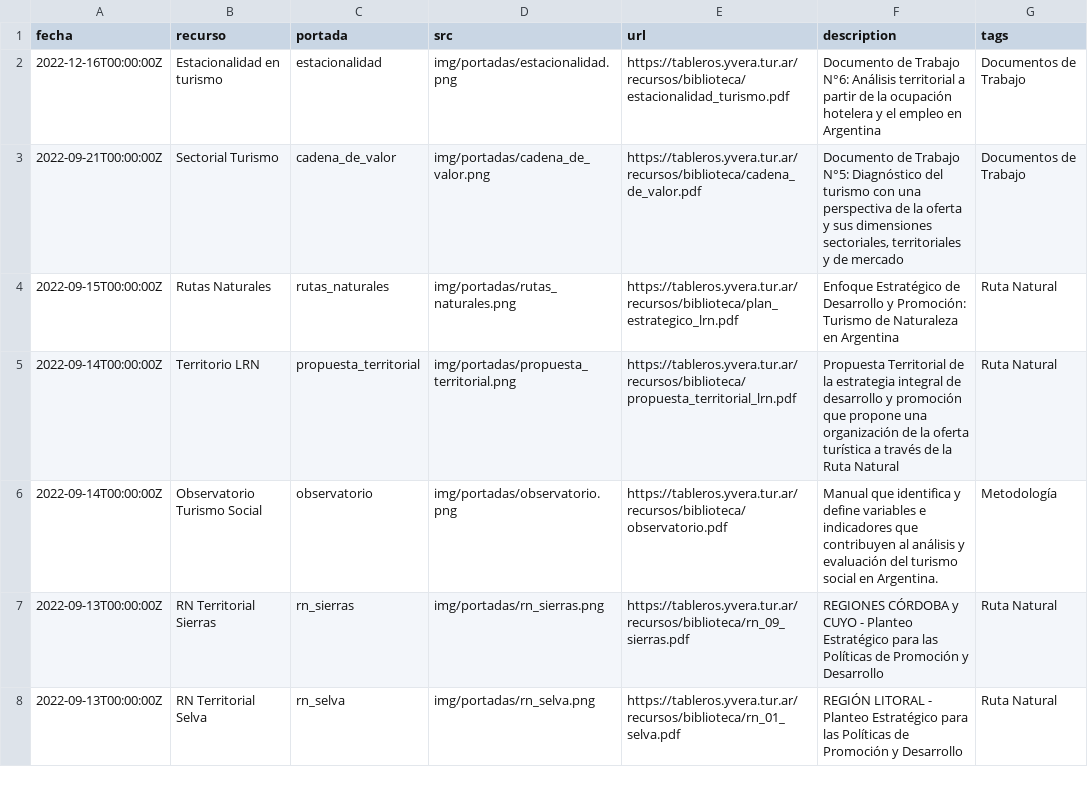
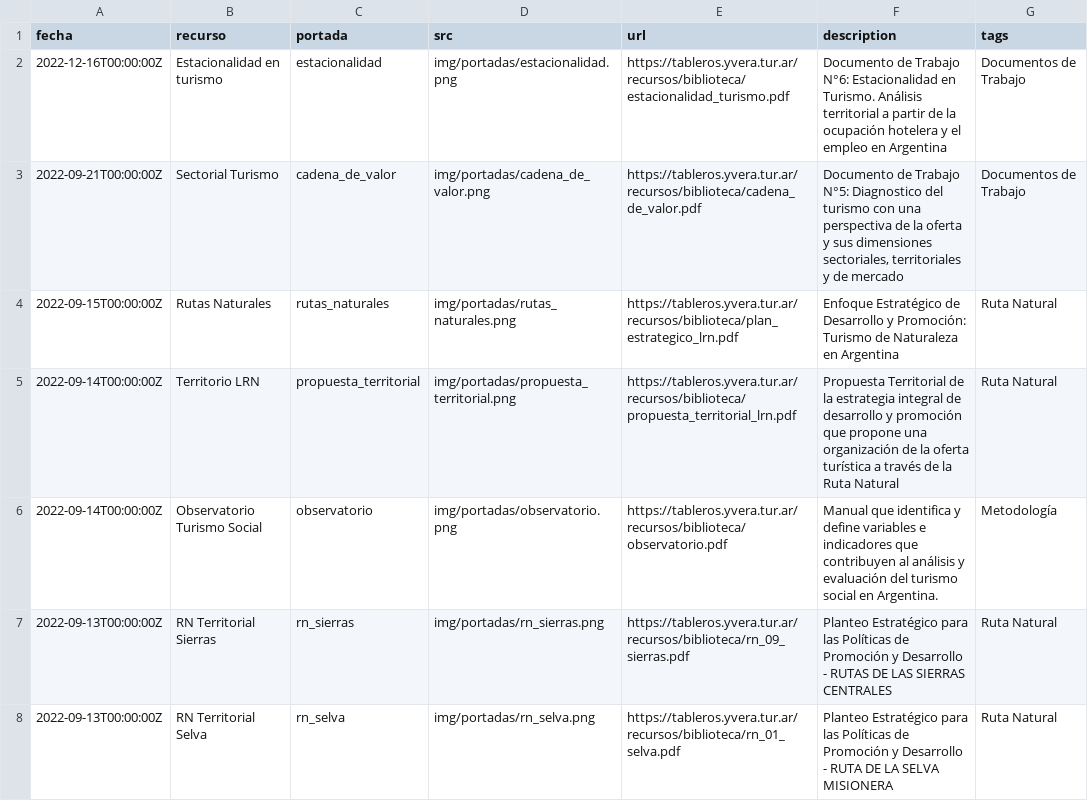
Before and after one commit to dnme-minturdep/biblioteca, a CSV file: content/recursos.csv, drawn as a sheet; only a part is shown; the diff covers the shown part only.

Commit message:
corrijo data input desde sheet de contents

```diff
--- a/content/recursos.csv
+++ b/content/recursos.csv
@@ -1,3 +1,3 @@
 fecha,recurso,portada,src,url,description,tags
-2022-12-16T00:00:00Z,Estacionalidad en turismo,estacionalidad,img/portadas/estacionalidad.png,https://tableros.yvera.tur.ar/recursos/biblioteca/estacionalidad_turismo.pdf,Documento de Trabajo N°6: Análisis territorial a partir de la ocupación hotelera y el empleo en Argentina,Documentos de Trabajo
-2022-09-21T00:00:00Z,Sectorial Turismo,cadena_de_valor,img/portadas/cadena_de_valor.png,https://tableros.yvera.tur.ar/recursos/biblioteca/cadena_de_valor.pdf,"Documento de Trabajo N°5: Diagnóstico del turismo con una perspectiva de la oferta y sus dimensiones sectoriales, territoriales y de mercado",Documentos de Trabajo
+2022-12-16T00:00:00Z,Estacionalidad en turismo,estacionalidad,img/portadas/estacionalidad.png,https://tableros.yvera.tur.ar/recursos/biblioteca/estacionalidad_turismo.pdf,Documento de Trabajo N°6: Estacionalidad en Turismo. Análisis territorial a partir de la ocupación hotelera y el empleo en Argentina,Documentos de Trabajo
+2022-09-21T00:00:00Z,Sectorial Turismo,cadena_de_valor,img/portadas/cadena_de_valor.png,https://tableros.yvera.tur.ar/recursos/biblioteca/cadena_de_valor.pdf,"Documento de Trabajo N°5: Diagnostico del turismo con una perspectiva de la oferta y sus dimensiones sectoriales, territoriales y de mercado",Documentos de Trabajo
@@ -6,3 +6,3 @@ fecha,recurso,portada,src,url,description,tags
 2022-09-14T00:00:00Z,Observatorio Turismo Social,observatorio,img/portadas/observatorio.png,https://tableros.yvera.tur.ar/recursos/biblioteca/observatorio.pdf,Manual que identifica y define variables e indicadores que contribuyen al análisis y evaluación del turismo social en Argentina.,Metodología
-2022-09-13T00:00:00Z,RN Territorial Sierras,rn_sierras,img/portadas/rn_sierras.png,https://tableros.yvera.tur.ar/recursos/biblioteca/rn_09_sierras.pdf,REGIONES CÓRDOBA y CUYO - Planteo Estratégico para las Políticas de Promoción y Desarrollo,Ruta Natural
-2022-09-13T00:00:00Z,RN Territorial Selva,rn_selva,img/portadas/rn_selva.png,https://tableros.yvera.tur.ar/recursos/biblioteca/rn_01_selva.pdf,REGIÓN LITORAL - Planteo Estratégico para las Políticas de Promoción y Desarrollo,Ruta Natural
+2022-09-13T00:00:00Z,RN Territorial Sierras,rn_sierras,img/portadas/rn_sierras.png,https://tableros.yvera.tur.ar/recursos/biblioteca/rn_09_sierras.pdf,Planteo Estratégico para las Políticas de Promoción y Desarrollo - RUTAS DE LAS SIERRAS CENTRALES,Ruta Natural
+2022-09-13T00:00:00Z,RN Territorial Selva,rn_selva,img/portadas/rn_selva.png,https://tableros.yvera.tur.ar/recursos/biblioteca/rn_01_selva.pdf,Planteo Estratégico para las Políticas de Promoción y Desarrollo - RUTA DE LA SELVA MISIONERA,Ruta Natural
```
Also changed, not shown: 7 edited cells elsewhere in this file, 24 other files.
